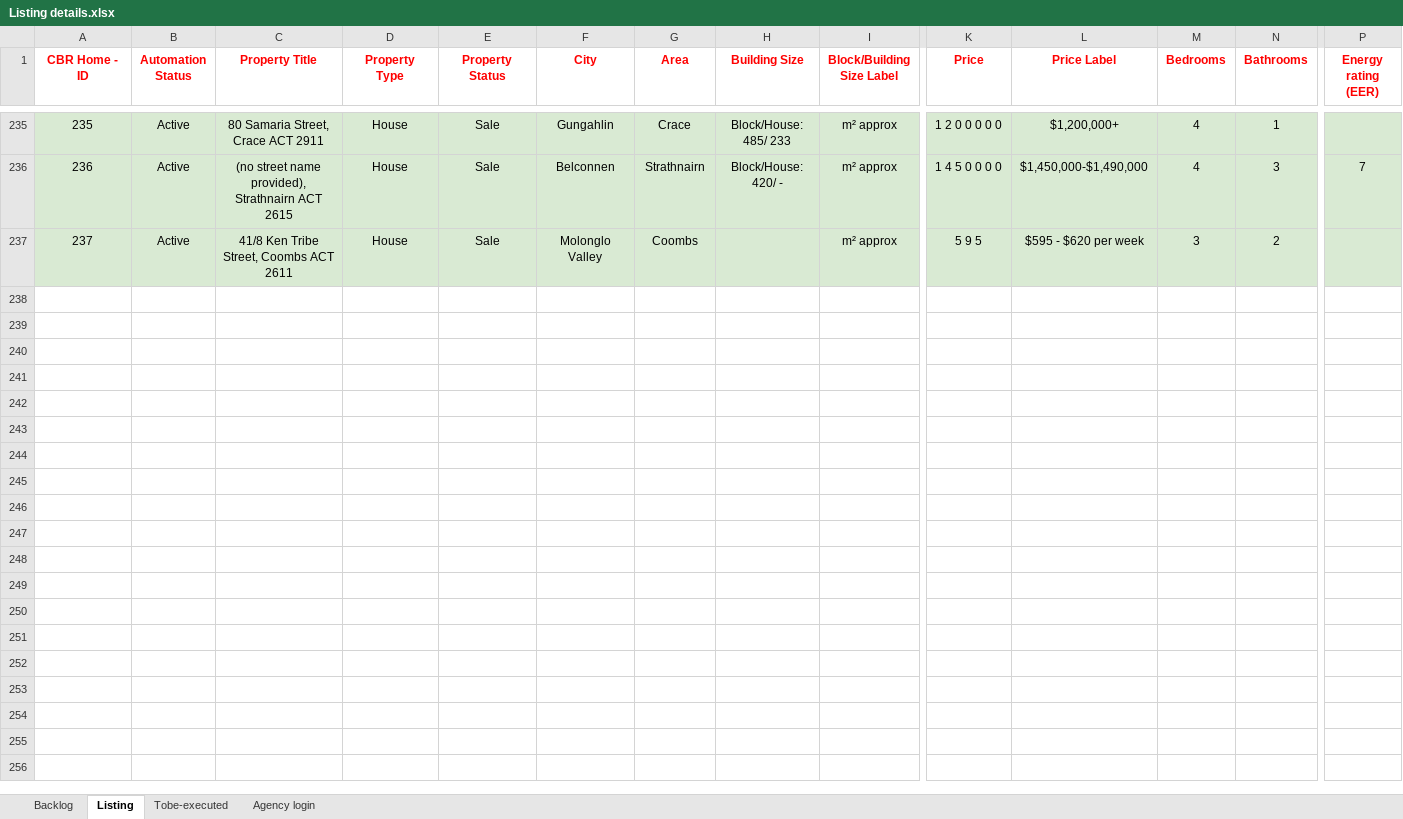
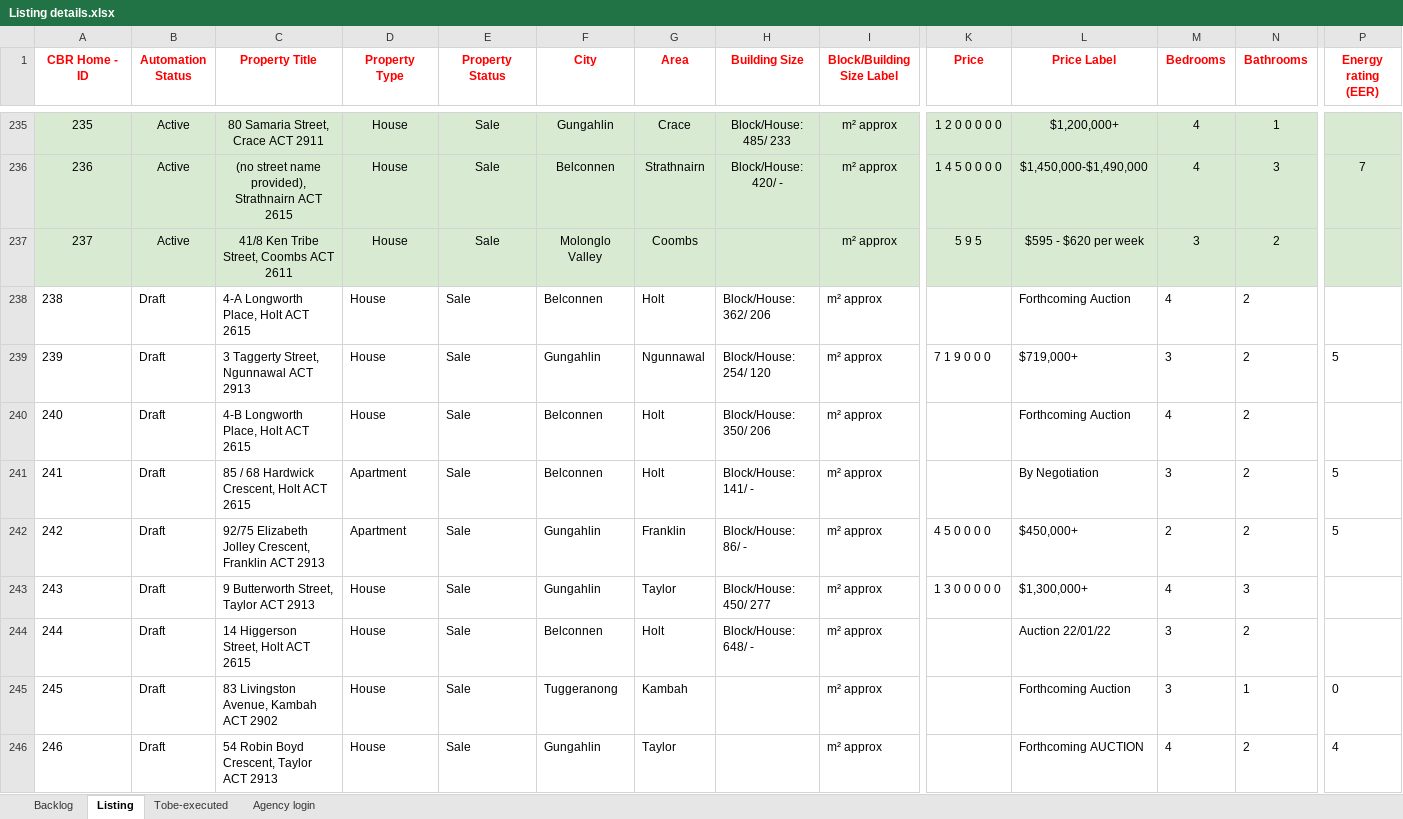
Before and after one commit to ynotcanberra/777Homes-business, an Excel workbook: src/main/resources/InputTestdata/Listing details.xlsx, sheet Listing, drawn as a sheet; only a part is shown, gaps mark what is left out; values as stored, in another font and other column widths than the file's, no borders; conditional formats not drawn; rows hold the shown columns only; the diff covers the shown part only; the diff names each change by its address in the sheet, - before the commit and + after, or states it on an @@ line.

Commit message:
New listings 16-12-2021

```diff
--- a/src/main/resources/InputTestdata/Listing details.xlsx (sheet Listing)
+++ b/src/main/resources/InputTestdata/Listing details.xlsx (sheet Listing)
+row 238: 238 | Draft | 4-A Longworth Place, Holt ACT 2615 | House | Sale | Belconnen | Holt | Block/House: 362/ 206 | m² approx |  | Forthcoming Auction | 4 | 2
+row 239: 239 | Draft | 3 Taggerty Street, Ngunnawal ACT 2913 | House | Sale | Gungahlin | Ngunnawal | Block/House: 254/ 120 | m² approx | 7 1 9 0 0 0 | $719,000+ | 3 | 2 | 5
+row 240: 240 | Draft | 4-B Longworth Place, Holt ACT 2615 | House | Sale | Belconnen | Holt | Block/House: 350/ 206 | m² approx |  | Forthcoming Auction | 4 | 2
+row 241: 241 | Draft | 85 / 68 Hardwick Crescent, Holt ACT 2615 | Apartment | Sale | Belconnen | Holt | Block/House: 141/ - | m² approx |  | By Negotiation | 3 | 2 | 5
+row 242: 242 | Draft | 92/75 Elizabeth Jolley Crescent, Franklin ACT 2913 | Apartment | Sale | Gungahlin | Franklin | Block/House: 86/ - | m² approx | 4 5 0 0 0 0 | $450,000+ | 2 | 2 | 5
+row 243: 243 | Draft | 9 Butterworth Street, Taylor ACT 2913 | House | Sale | Gungahlin | Taylor | Block/House: 450/ 277 | m² approx | 1 3 0 0 0 0 0 | $1,300,000+ | 4 | 3
+row 244: 244 | Draft | 14 Higgerson Street, Holt ACT 2615 | House | Sale | Belconnen | Holt | Block/House: 648/ - | m² approx |  | Auction 22/01/22 | 3 | 2
+row 245: 245 | Draft | 83 Livingston Avenue, Kambah ACT 2902 | House | Sale | Tuggeranong | Kambah |  | m² approx |  | Forthcoming Auction | 3 | 1 | 0
+row 246: 246 | Draft | 54 Robin Boyd Crescent, Taylor ACT 2913 | House | Sale | Gungahlin | Taylor |  | m² approx |  | Forthcoming AUCTION | 4 | 2 | 4
```
Also changed, not shown: 8 added rows elsewhere in this sheet, sheet Backlog.
